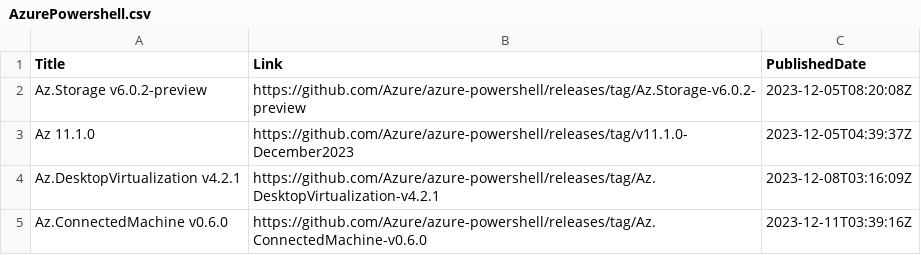
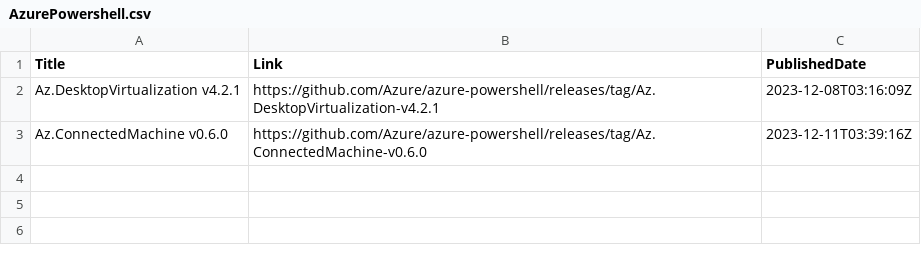
Before and after one commit to wilfriedwoivre/feedly, a CSV file: items/AzurePowershell.csv, drawn as a sheet.

Commit message:
Read RSS items

```diff
--- a/items/AzurePowershell.csv
+++ b/items/AzurePowershell.csv
@@ -1,4 +1,2 @@
 Title,Link,PublishedDate
-Az.Storage v6.0.2-preview,https://github.com/Azure/azure-powershell/releases/tag/Az.Storage-v6.0.2-preview,2023-12-05T08:20:08Z
-Az 11.1.0,https://github.com/Azure/azure-powershell/releases/tag/v11.1.0-December2023,2023-12-05T04:39:37Z
 Az.DesktopVirtualization v4.2.1,https://github.com/Azure/azure-powershell/releases/tag/Az.DesktopVirtualization-v4.2.1,2023-12-08T03:16:09Z
```
